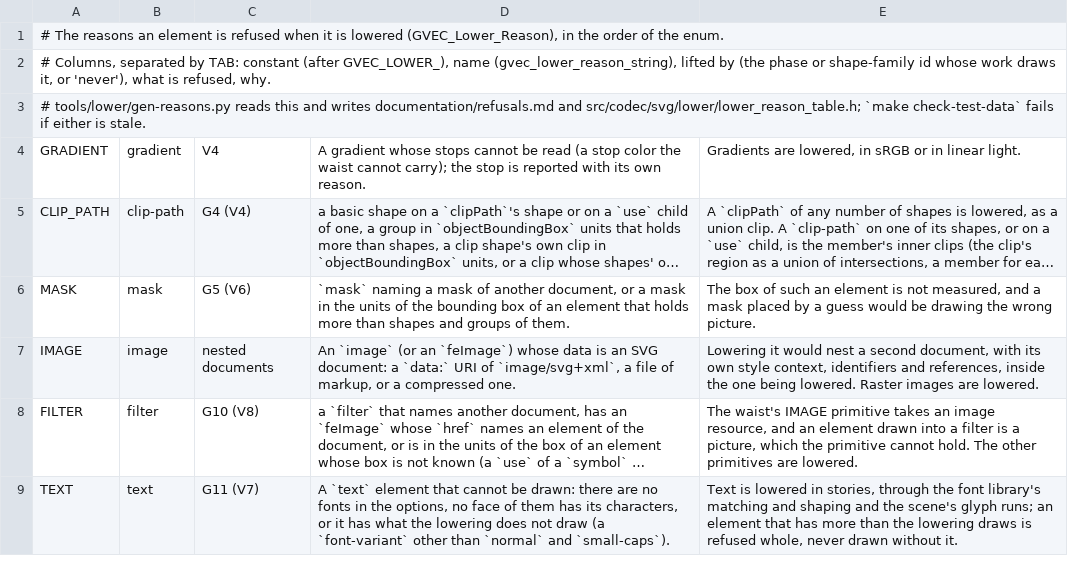
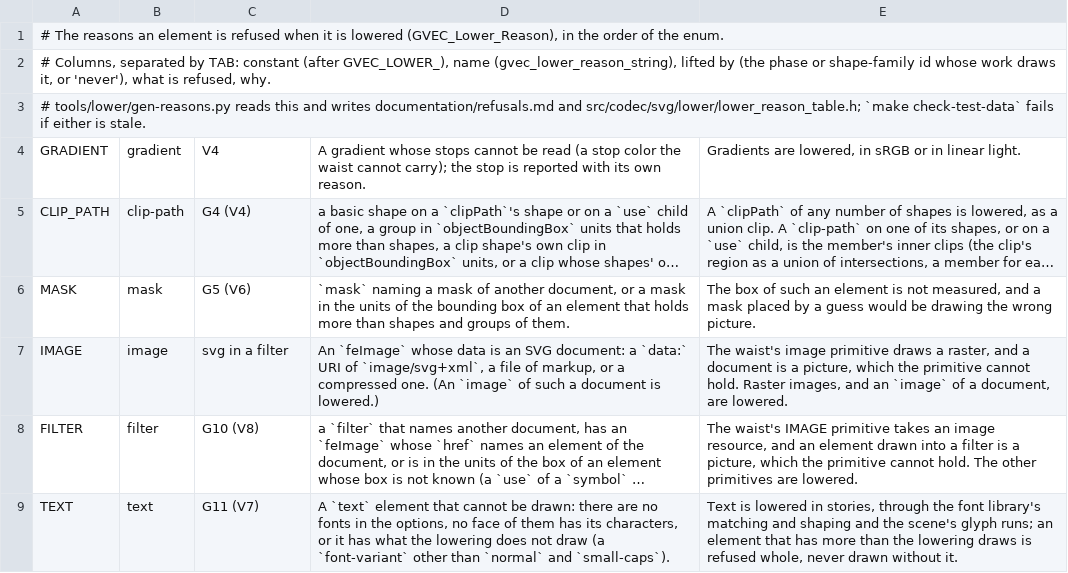
Before and after one commit to Ghoti-io/vector, a TSV file: tools/lower/reasons.tsv, drawn as a sheet; only a part is shown; long unchanged cells end in …; the diff names each change by its address in the sheet, - before the commit and + after, or states it on an @@ line.

Commit message:
Draw an image that is an SVG document as a picture of its own
The lowering refused every SVG image by name, so the 20 structure/image cases that name one and every real-world page that embeds an SVG as an image were not drawn. The document is now loaded on its own under the same limits and policy, sized by its width and height or, with only a viewBox, by the viewBox, lowered by a nested context that shares the store and records its sites at the image element, and drawn through an instance of a picture placed by the raster's arithmetic under a clip to its own box. Nesting stops at four levels, which also ends a document that names itself. An feImage of a document is still refused by name. Tests cover each carrier, the viewBox size, the nesting bound, broken markup, allocation failure and the trace; five planted defects are caught; three cases whose reference is the UB placeholder are accepted and two get reviewed rows. Conformance is 1,476 of 1,679.

```diff
--- a/tools/lower/reasons.tsv
+++ b/tools/lower/reasons.tsv
-C7: nested documents
+C7: svg in a filter
-D7: An `image` (or an `feImage`) whose data is an SVG document: a `data:` URI of `image/svg+xml`, a file of markup, or a compressed one.
+D7: An `feImage` whose data is an SVG document: a `data:` URI of `image/svg+xml`, a file of markup, or a compressed one. (An `image` of such a document is lowered.)
-E7: Lowering it would nest a second document, with its own style context, identifiers and references, inside the one being lowered. Raster images are lowered.
+E7: The waist's image primitive draws a raster, and a document is a picture, which the primitive cannot hold. Raster images, and an `image` of a document, are lowered.
```
Also changed, not shown: 15 other files.
